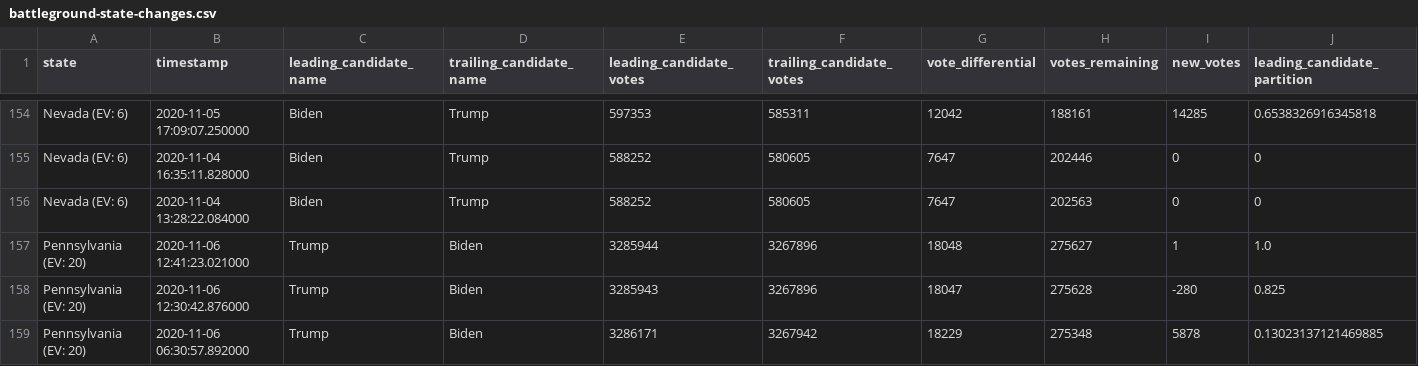
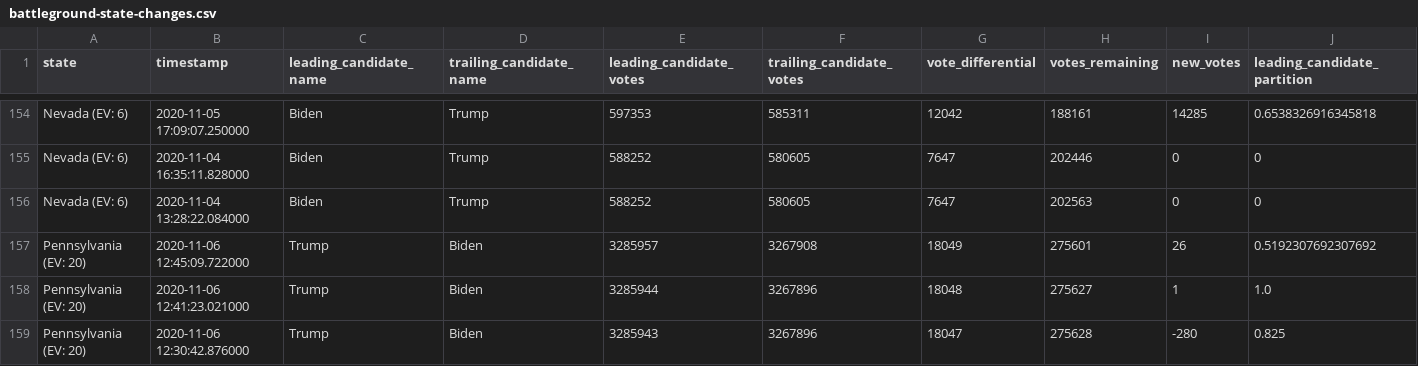
Before and after one commit to Bart0110/nyt-2020-election-scraper, a CSV file: battleground-state-changes.csv, drawn as a sheet; only a part is shown, gaps mark what is left out; the shorter side is filled out with more unchanged rows; rows hold the shown columns only; the diff names each change by its address in the sheet, - before the commit and + after, or states it on an @@ line.

Commit message:
Regenerate battleground-state-changes.txt/html

```diff
--- a/battleground-state-changes.csv
+++ b/battleground-state-changes.csv
+row 157: Pennsylvania (EV: 20) | 2020-11-06 12:45:09.722000 | Trump | Biden | 3285957 | 3267908 | 18049 | 275601 | 26 | 0.5192307692307692
```
Also changed, not shown: 3 other files.
